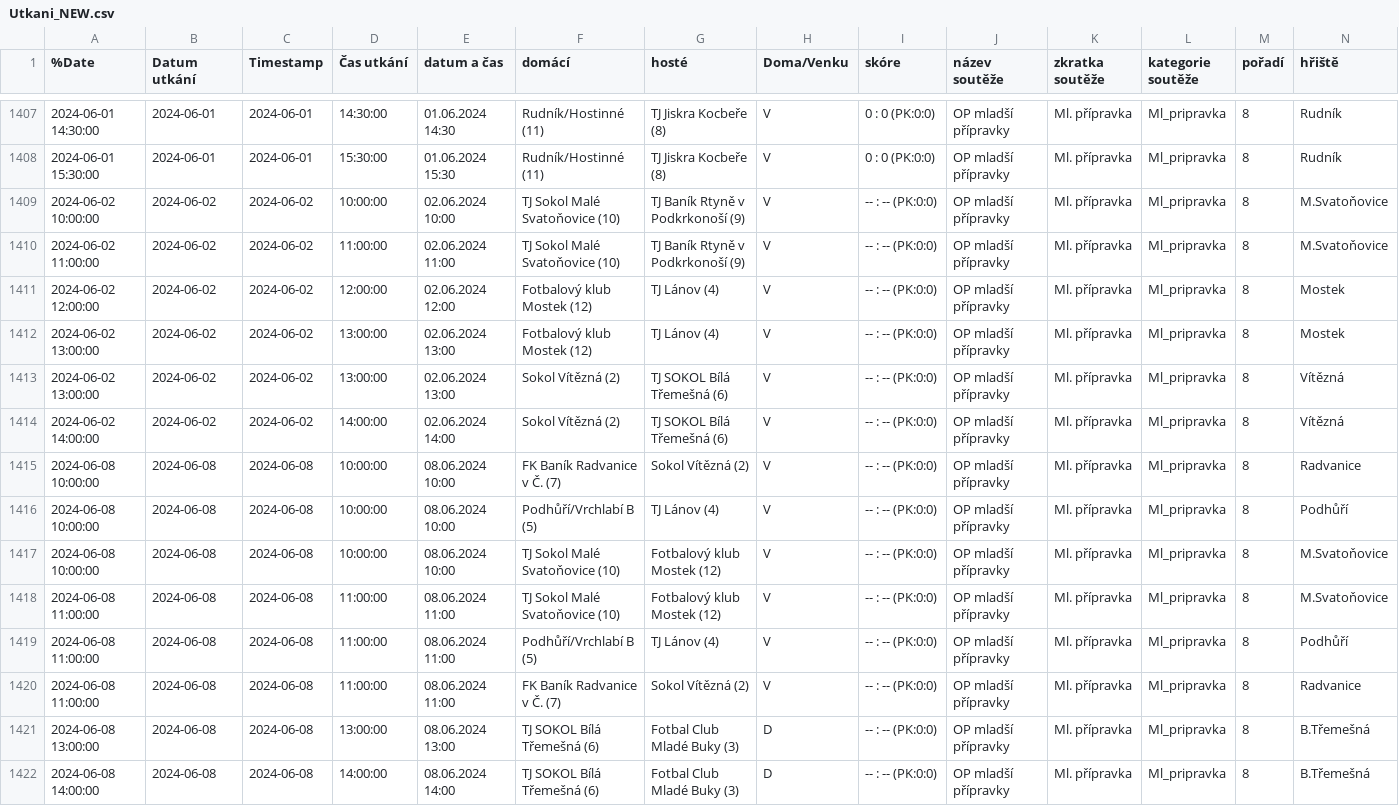
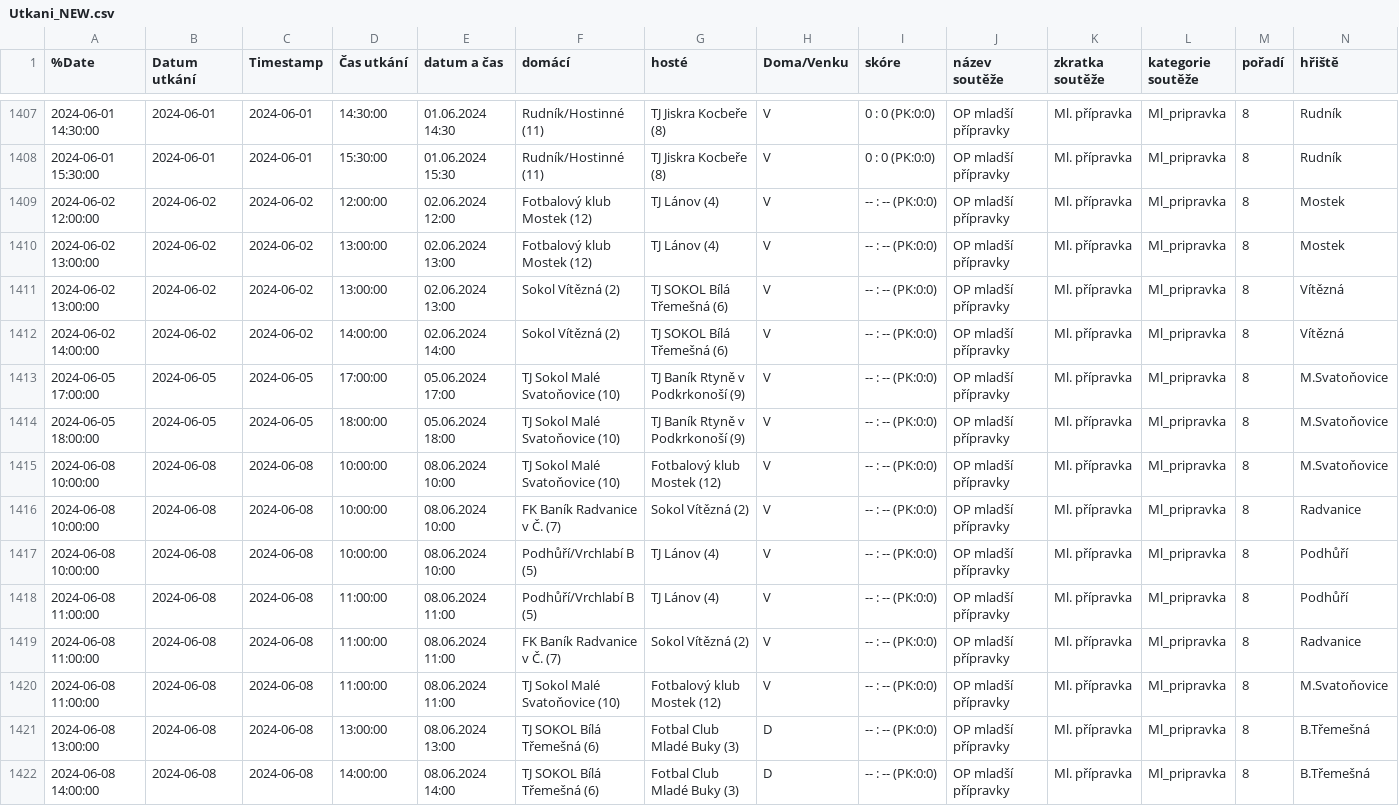
Before and after one commit to MustafaHadzi/bt_games, a CSV file: Utkani_NEW.csv, drawn as a sheet; only a part is shown, gaps mark what is left out; removed rows and columns are numbered as before the commit, all else as after; rows hold the shown columns only; the diff names each change by its address in the sheet, - before the commit and + after, or states it on an @@ line.

Commit message:
Committing file Utkani_NEW.csv

```diff
--- a/Utkani_NEW.csv
+++ b/Utkani_NEW.csv
-row 1409: 2024-06-02 10:00:00 | 2024-06-02 | 2024-06-02 | 10:00:00 | 02.06.2024 10:00 | TJ Sokol Malé Svatoňovice (10) | TJ Baník Rtyně v Podkrkonoší (9) | V | -- : -- (PK:0:0) | OP mladší přípravky | Ml. přípravka | Ml_pripravka | 8 | M.Svatoňovice
-row 1410: 2024-06-02 11:00:00 | 2024-06-02 | 2024-06-02 | 11:00:00 | 02.06.2024 11:00 | TJ Sokol Malé Svatoňovice (10) | TJ Baník Rtyně v Podkrkonoší (9) | V | -- : -- (PK:0:0) | OP mladší přípravky | Ml. přípravka | Ml_pripravka | 8 | M.Svatoňovice
+row 1413: 2024-06-05 17:00:00 | 2024-06-05 | 2024-06-05 | 17:00:00 | 05.06.2024 17:00 | TJ Sokol Malé Svatoňovice (10) | TJ Baník Rtyně v Podkrkonoší (9) | V | -- : -- (PK:0:0) | OP mladší přípravky | Ml. přípravka | Ml_pripravka | 8 | M.Svatoňovice
+row 1414: 2024-06-05 18:00:00 | 2024-06-05 | 2024-06-05 | 18:00:00 | 05.06.2024 18:00 | TJ Sokol Malé Svatoňovice (10) | TJ Baník Rtyně v Podkrkonoší (9) | V | -- : -- (PK:0:0) | OP mladší přípravky | Ml. přípravka | Ml_pripravka | 8 | M.Svatoňovice
@@ row 1417 moved to row 1415: 2024-06-08 10:00:00 @@
@@ row 1418 moved to row 1420: 2024-06-08 11:00:00 @@
```
